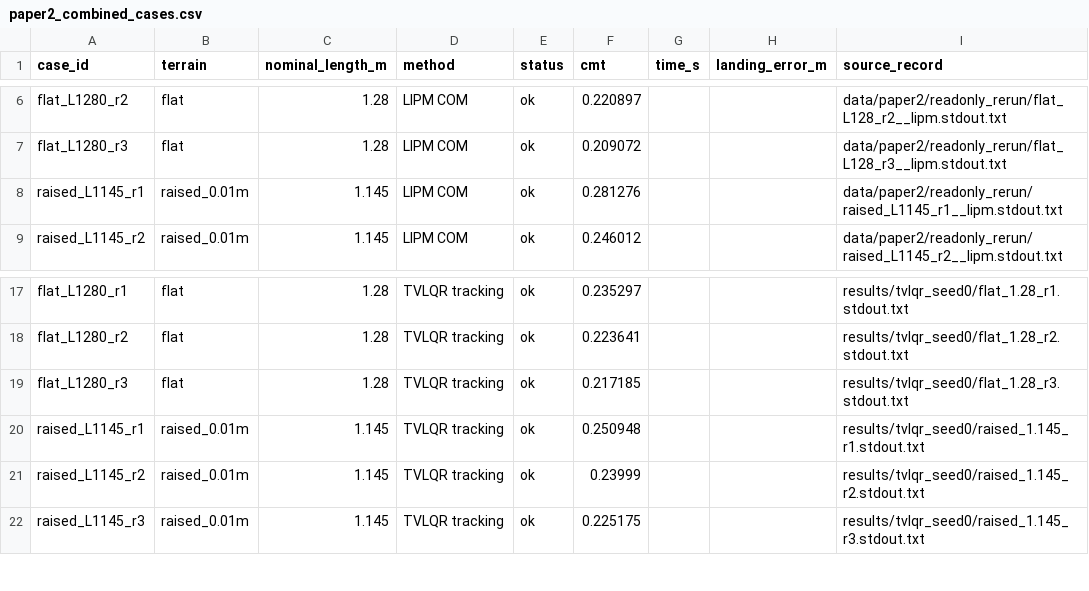
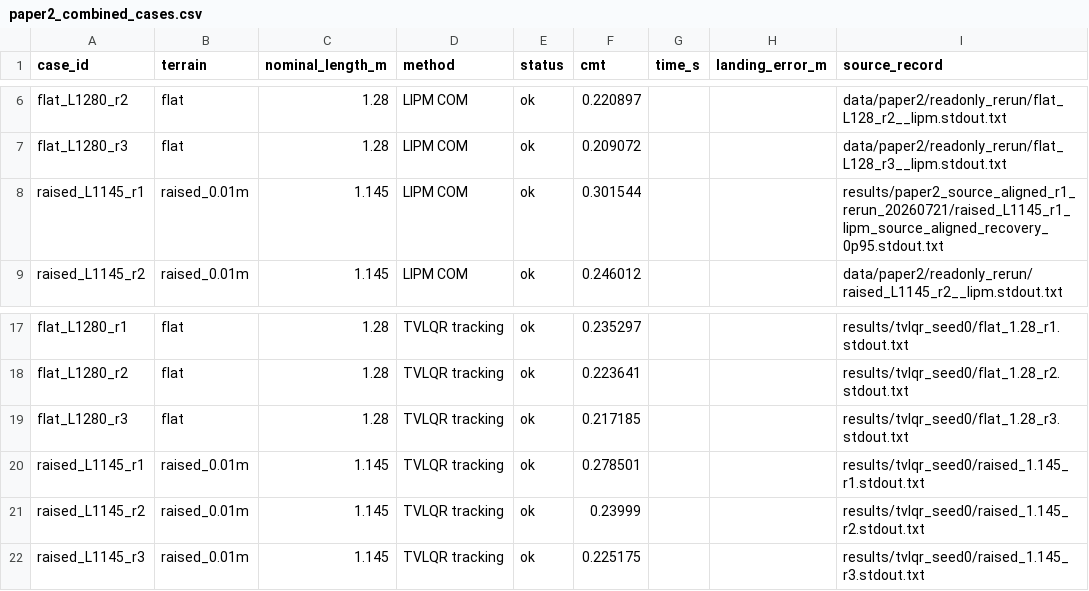
Before and after one commit to QTQT233/Sign-Constrained-Reinforcement-Learning-for-Energy-Efficient-Bipedal-Foot-Placement, a CSV file: results/paper2_current/paper2_combined_cases.csv, drawn as a sheet; only a part is shown, gaps mark what is left out.

```diff
--- a/results/paper2_current/paper2_combined_cases.csv
+++ b/results/paper2_current/paper2_combined_cases.csv
@@ -7,3 +7,3 @@ flat_L1280_r2,flat,1.28,LIPM COM,ok,0.220897,,,data/paper2/readonly_rerun/flat_L
 flat_L1280_r3,flat,1.28,LIPM COM,ok,0.209072,,,data/paper2/readonly_rerun/flat_L128_r3__lipm.stdout.txt
-raised_L1145_r1,raised_0.01m,1.145,LIPM COM,ok,0.281276,,,data/paper2/readonly_rerun/raised_L1145_r1__lipm.stdout.txt
+raised_L1145_r1,raised_0.01m,1.145,LIPM COM,ok,0.301544,,,results/paper2_source_aligned_r1_rerun_20260721/raised_L1145_r1_lipm_source_aligned_recovery_0p95.stdout.txt
 raised_L1145_r2,raised_0.01m,1.145,LIPM COM,ok,0.246012,,,data/paper2/readonly_rerun/raised_L1145_r2__lipm.stdout.txt
@@ -19,3 +19,3 @@ flat_L1280_r2,flat,1.28,TVLQR tracking,ok,0.223641,,,results/tvlqr_seed0/flat_1.
 flat_L1280_r3,flat,1.28,TVLQR tracking,ok,0.217185,,,results/tvlqr_seed0/flat_1.28_r3.stdout.txt
-raised_L1145_r1,raised_0.01m,1.145,TVLQR tracking,ok,0.250948,,,results/tvlqr_seed0/raised_1.145_r1.stdout.txt
+raised_L1145_r1,raised_0.01m,1.145,TVLQR tracking,ok,0.278501,,,results/tvlqr_seed0/raised_1.145_r1.stdout.txt
 raised_L1145_r2,raised_0.01m,1.145,TVLQR tracking,ok,0.23999,,,results/tvlqr_seed0/raised_1.145_r2.stdout.txt
```
Also changed, not shown: MANIFEST.csv, data/LOCAL_ARTIFACT_SOURCES.csv, 47 other files.
